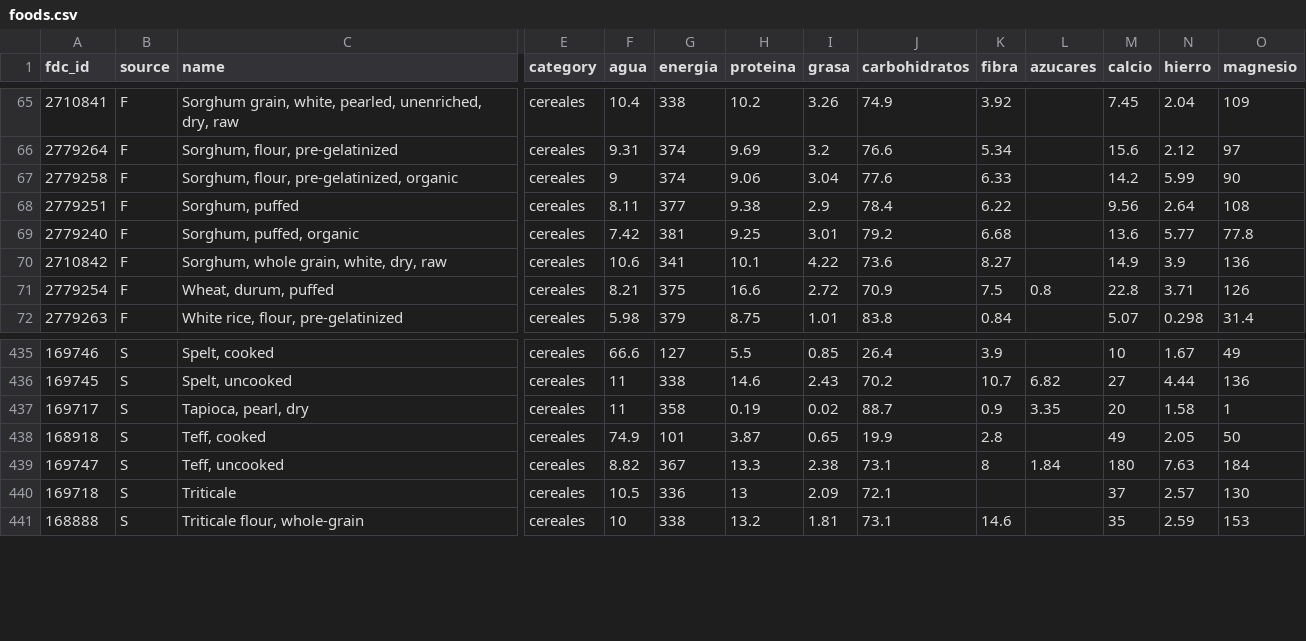
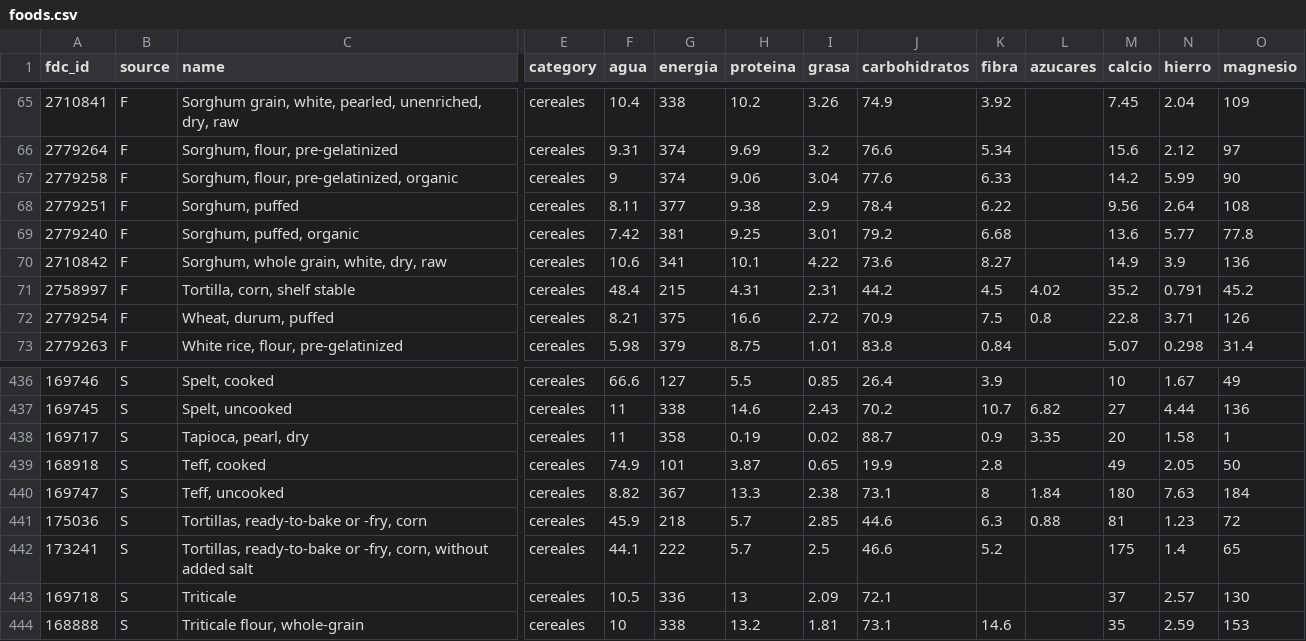
Before and after one commit to BernardUriza/free-intelligence, a CSV file: apps/server-bot/persona_core/nutrients/foods.csv, drawn as a sheet; only a part is shown, gaps mark what is left out; rows hold the shown columns only; the diff names each change by its address in the sheet, - before the commit and + after, or states it on an @@ line.

```diff
--- a/apps/server-bot/persona_core/nutrients/foods.csv
+++ b/apps/server-bot/persona_core/nutrients/foods.csv
+row 71: 2758997 | F | Tortilla, corn, shelf stable | cereales | 48.4 | 215 | 4.31 | 2.31 | 44.2 | 4.5 | 4.02 | 35.2 | 0.791 | 45.2
+row 441: 175036 | S | Tortillas, ready-to-bake or -fry, corn | cereales | 45.9 | 218 | 5.7 | 2.85 | 44.6 | 6.3 | 0.88 | 81 | 1.23 | 72
+row 442: 173241 | S | Tortillas, ready-to-bake or -fry, corn, without added salt | cereales | 44.1 | 222 | 5.7 | 2.5 | 46.6 | 5.2 |  | 175 | 1.4 | 65
```
Also changed, not shown: 7 other files.
